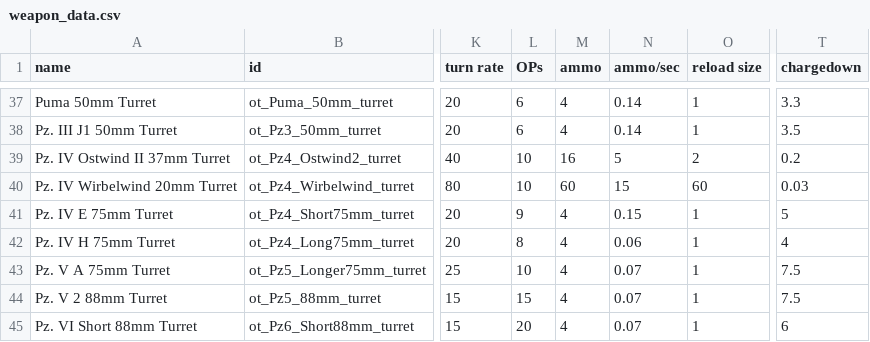
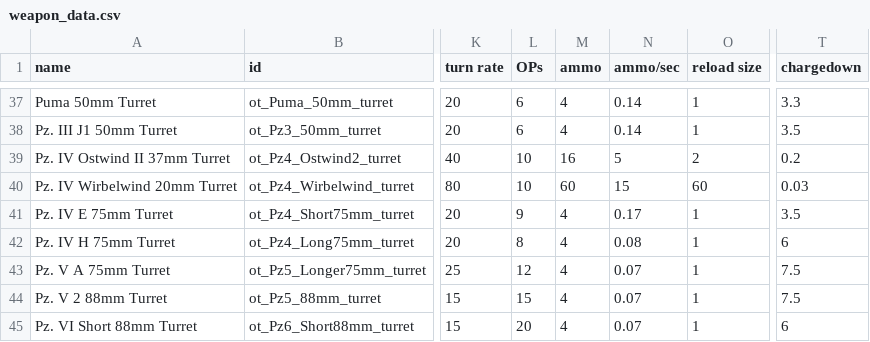
Before and after one commit to OfflcerSam/TankSector, a CSV file: data/weapons/weapon_data.csv, drawn as a sheet; only a part is shown, gaps mark what is left out; the diff names each change by its address in the sheet, - before the commit and + after, or states it on an @@ line.

Commit message:
reload fix

```diff
--- a/data/weapons/weapon_data.csv
+++ b/data/weapons/weapon_data.csv
-N41 (ammo/sec): 0.15
+N41 (ammo/sec): 0.17
-T41 (chargedown): 5
+T41 (chargedown): 3.5
-N42 (ammo/sec): 0.06
+N42 (ammo/sec): 0.08
-T42 (chargedown): 4
+T42 (chargedown): 6
-L43 (OPs): 10
+L43 (OPs): 12
```
